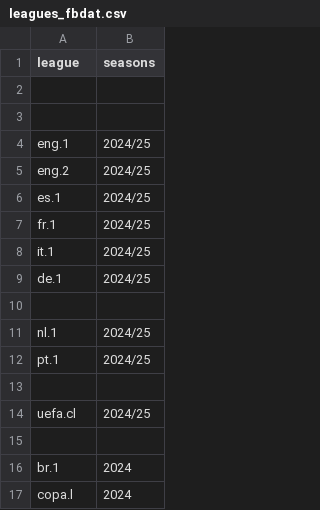
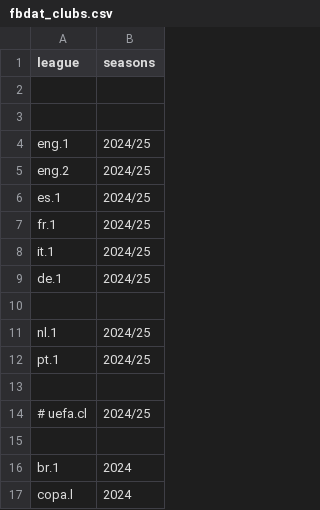
Before and after one commit to yorobot/sport.db.more, a CSV file: up/fbdat_clubs.csv (was up/leagues_fbdat.csv), drawn as a sheet.

```diff
--- a/up/leagues_fbdat.csv
+++ b/up/fbdat_clubs.csv
@@ -13,3 +13,3 @@ pt.1,        2024/25
 
-uefa.cl,     2024/25
+# uefa.cl,     2024/25
 
```
Also changed, not shown: sportdb-writers/config/openfootball.csv, 5 other files.
